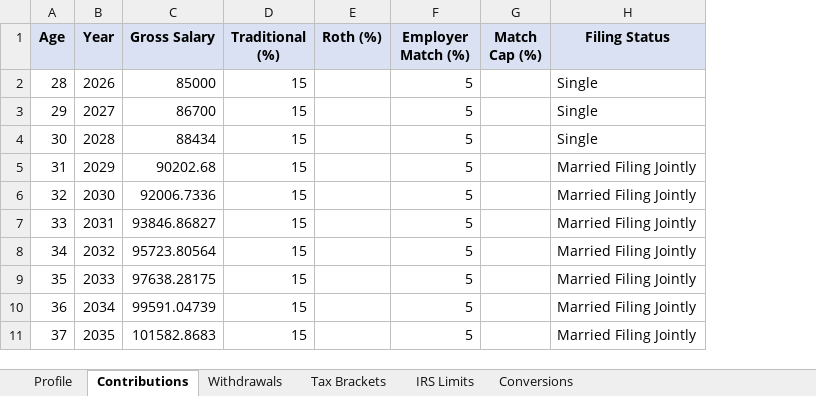
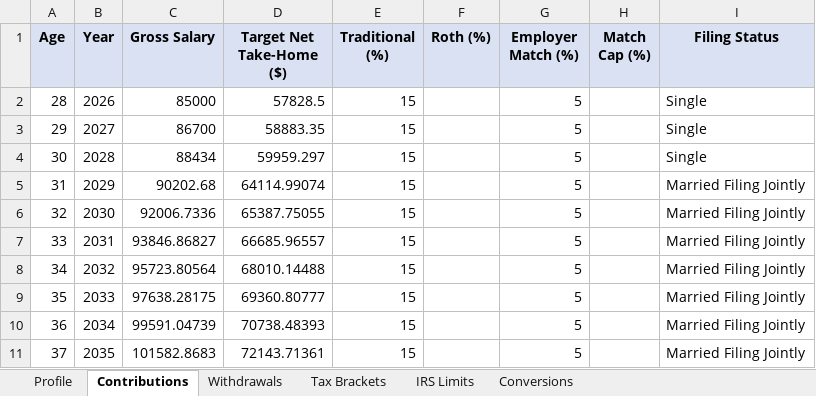
Before and after one commit to balltr/401-k-Modeller, an Excel workbook: templates/contribution_template.xlsx, sheet Contributions, drawn as a sheet; only a part is shown; values as stored, in another font and other column widths than the file's, no borders; the diff names each change by its address in the sheet, - before the commit and + after, or states it on an @@ line.

```diff
--- a/templates/contribution_template.xlsx (sheet Contributions)
+++ b/templates/contribution_template.xlsx (sheet Contributions)
+column D (Target Net Take-Home ($)), rows 2-11: 57828.5 | 58883.35 | 59959.297 | 64114.99074 | 65387.75055 | 66685.96557 | 68010.14488 | 69360.80777 | 70738.48393 | 72143.71361
```
Also changed, not shown: sheet Withdrawals, 5 other files.
